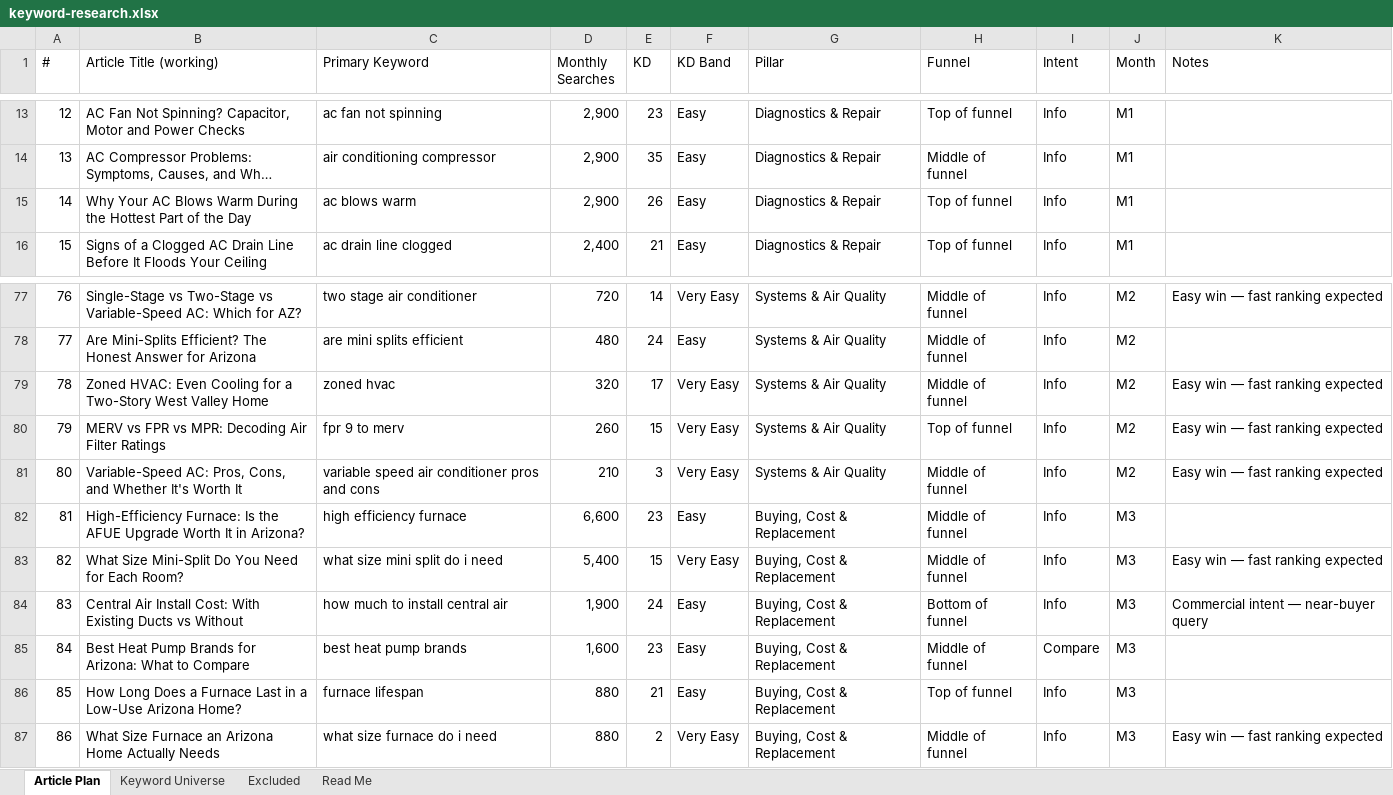
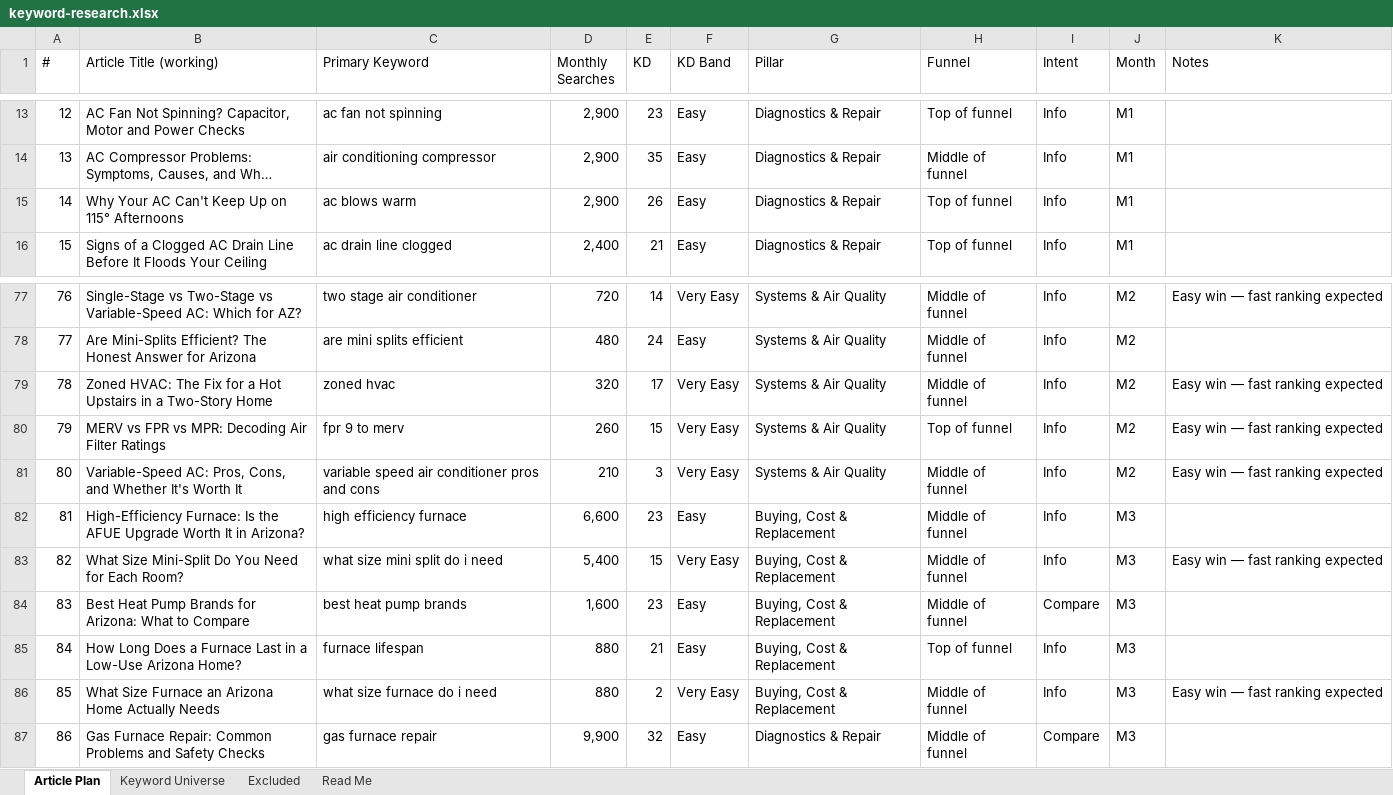
Before and after one commit to jonestj-boop/decks, an Excel workbook: decks/bradford-heating-cooling/keyword-research.xlsx, sheet Article Plan, drawn as a sheet; only a part is shown, gaps mark what is left out; long unchanged cells end in …; values as stored, in another font and other column widths than the file's, no cell formats; the diff covers the shown part only; the diff names each change by its address in the sheet, - before the commit and + after, or states it on an @@ line.

```diff
--- a/decks/bradford-heating-cooling/keyword-research.xlsx (sheet Article Plan)
+++ b/decks/bradford-heating-cooling/keyword-research.xlsx (sheet Article Plan)
-B15 (Article Title (working)): …Your AC Blows Warm During the Hottest Part of the Day
+B15 (Article Title (working)): …Your AC Can't Keep Up on 115° Afternoons
-B79 (Article Title (working)): Zoned HVAC: Even Cooling for a Two-Story West Valley Home
+B79 (Article Title (working)): Zoned HVAC: The Fix for a Hot Upstairs in a Two-Story Home
-B84 (Article Title (working)): Central Air Install Cost: With Existing Ducts vs Without
+B84 (Article Title (working)): Best Heat Pump Brands for Arizona: What to Compare
-C84 (Primary Keyword): how much to install central air
+C84 (Primary Keyword): best heat pump brands
-D84 (Monthly Searches): 1,900
+D84 (Monthly Searches): 1,600
-E84 (KD): 24
+E84 (KD): 23
-H84 (Funnel): Bottom of funnel
+H84 (Funnel): Middle of funnel
-I84 (Intent): Info
+I84 (Intent): Compare
-K84 (Notes): Commercial intent — near-buyer query
+K84 (Notes): (empty)
-B85 (Article Title (working)): Best Heat Pump Brands for Arizona: What to Compare
+B85 (Article Title (working)): How Long Does a Furnace Last in a Low-Use Arizona Home?
-C85 (Primary Keyword): best heat pump brands
+C85 (Primary Keyword): furnace lifespan
-D85 (Monthly Searches): 1,600
+D85 (Monthly Searches): 880
-E85 (KD): 23
+E85 (KD): 21
-H85 (Funnel): Middle of funnel
+H85 (Funnel): Top of funnel
-I85 (Intent): Compare
+I85 (Intent): Info
-B86 (Article Title (working)): How Long Does a Furnace Last in a Low-Use Arizona Home?
+B86 (Article Title (working)): What Size Furnace an Arizona Home Actually Needs
-C86 (Primary Keyword): furnace lifespan
+C86 (Primary Keyword): what size furnace do i need
-E86 (KD): 21
+E86 (KD): 2
-F86 (KD Band): Easy
+F86 (KD Band): Very Easy
-H86 (Funnel): Top of funnel
+H86 (Funnel): Middle of funnel
-K86 (Notes): (empty)
+K86 (Notes): Easy win — fast ranking expected
-B87 (Article Title (working)): What Size Furnace an Arizona Home Actually Needs
+B87 (Article Title (working)): Gas Furnace Repair: Common Problems and Safety Checks
-C87 (Primary Keyword): what size furnace do i need
+C87 (Primary Keyword): gas furnace repair
-D87 (Monthly Searches): 880
+D87 (Monthly Searches): 9,900
-E87 (KD): 2
+E87 (KD): 32
-F87 (KD Band): Very Easy
+F87 (KD Band): Easy
-G87 (Pillar): Buying, Cost & Replacement
+G87 (Pillar): Diagnostics & Repair
-I87 (Intent): Info
+I87 (Intent): Compare
-K87 (Notes): Easy win — fast ranking expected
+K87 (Notes): (empty)
```
Also changed, not shown: 250 edited cells elsewhere in this sheet, cell formats, 1 other file.
